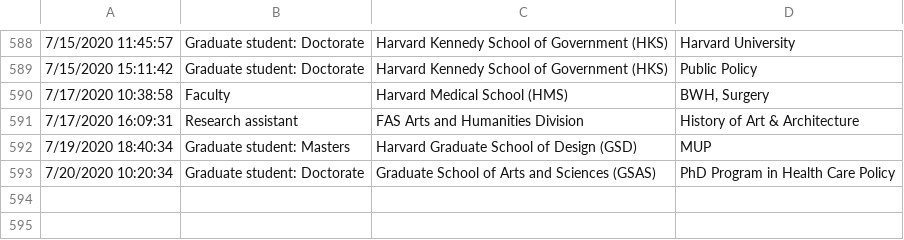
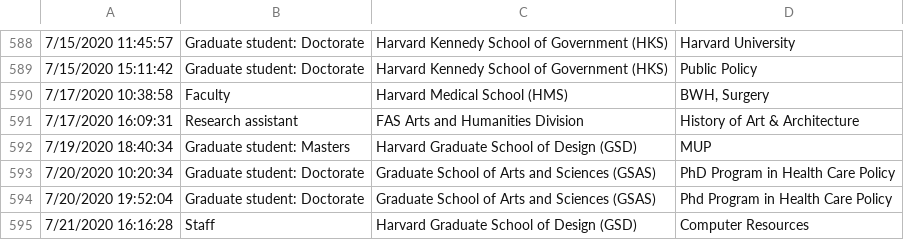
Before and after one commit to IQSS/iqss-metrics-dashboard, a TSV file: assets/data/cgaContact.tsv, drawn as a sheet; only a part is shown, gaps mark what is left out; the diff names each change by its address in the sheet, - before the commit and + after, or states it on an @@ line.

```diff
--- a/assets/data/cgaContact.tsv
+++ b/assets/data/cgaContact.tsv
+row 594: 7/20/2020 19:52:04 | Graduate student: Doctorate | Graduate School of Arts and Sciences (GSAS) | Phd Program in Health Care Policy
+row 595: 7/21/2020 16:16:28 | Staff | Harvard Graduate School of Design (GSD) | Computer Resources
```
Also changed, not shown: assets/data/business_operations.tsv, assets/data/cgaLicenseRequest.tsv, 6 other files.
